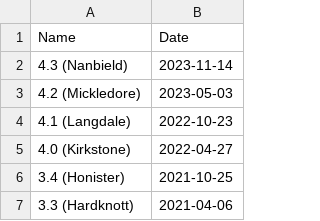
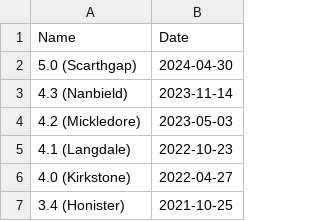
Before and after one commit to neighbourhoodie/yocto-metrics, a CSV file: patch-status/releases.csv, drawn as a sheet; only a part is shown; the shorter side is filled out with more unchanged rows.

Commit message:
releases.csv: Add scarthgap
Signed-off-by: Richard Purdie <richard.purdie@linuxfoundation.org>

```diff
--- a/patch-status/releases.csv
+++ b/patch-status/releases.csv
@@ -1,2 +1,3 @@
 Name,Date
+5.0 (Scarthgap),2024-04-30
 4.3 (Nanbield),2023-11-14
```
